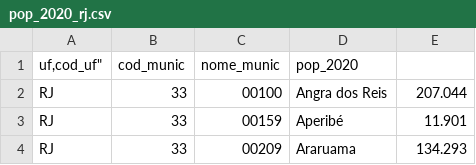
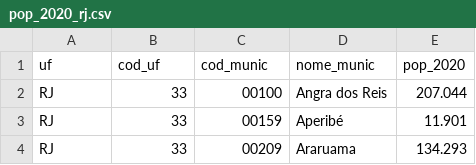
Before and after one commit to carlosgferreira/carlosgferreira.github.io, a CSV file: pop_2020_rj.csv, drawn as a sheet; only a part is shown; removed rows and columns are numbered as before the commit, all else as after; the diff names each change by its address in the sheet, - before the commit and + after, or states it on an @@ line.

Commit message:
Update pop_2020_rj.csv

```diff
--- a/pop_2020_rj.csv
+++ b/pop_2020_rj.csv
-row 1: uf,cod_uf" | cod_munic | nome_munic | pop_2020
+row 1: uf | cod_uf | cod_munic | nome_munic | pop_2020
```
